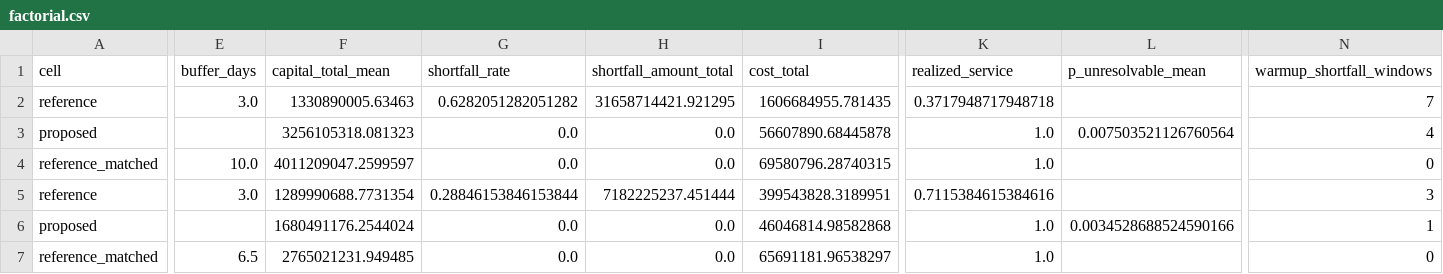
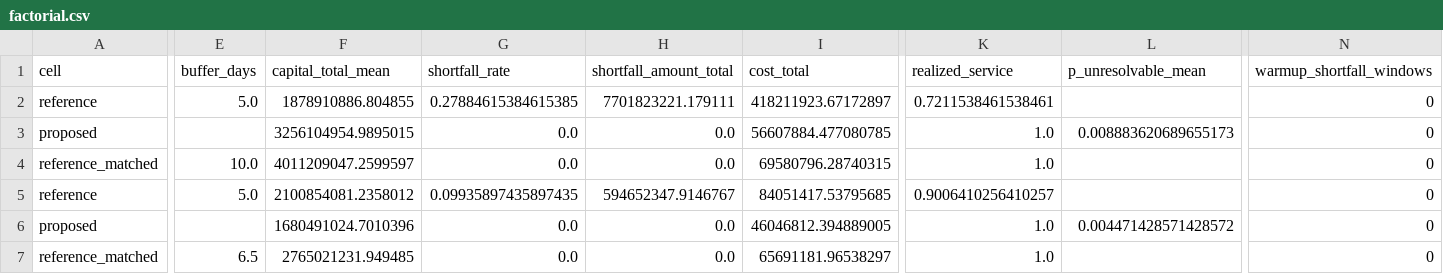
Before and after one commit to nicoespa/hackatwin-treasury, a CSV file: reports/experiments/factorial.csv, drawn as a sheet; only a part is shown, gaps mark what is left out; the diff covers the shown part only; the diff names each change by its address in the sheet, - before the commit and + after, or states it on an @@ line.

```diff
--- a/reports/experiments/factorial.csv
+++ b/reports/experiments/factorial.csv
-E2 (buffer_days): 3.0
+E2 (buffer_days): 5.0
-F2 (capital_total_mean): 1330890005.63463
+F2 (capital_total_mean): 1878910886.804855
-G2 (shortfall_rate): 0.6282051282051282
+G2 (shortfall_rate): 0.27884615384615385
-H2 (shortfall_amount_total): 31658714421.921295
+H2 (shortfall_amount_total): 7701823221.179111
-I2 (cost_total): 1606684955.781435
+I2 (cost_total): 418211923.67172897
-K2 (realized_service): 0.3717948717948718
+K2 (realized_service): 0.7211538461538461
-N2 (warmup_shortfall_windows): 7
+N2 (warmup_shortfall_windows): 0
-F3 (capital_total_mean): 3256105318.081323
+F3 (capital_total_mean): 3256104954.9895015
-I3 (cost_total): 56607890.68445878
+I3 (cost_total): 56607884.477080785
-L3 (p_unresolvable_mean): 0.007503521126760564
+L3 (p_unresolvable_mean): 0.008883620689655173
-N3 (warmup_shortfall_windows): 4
+N3 (warmup_shortfall_windows): 0
-E5 (buffer_days): 3.0
+E5 (buffer_days): 5.0
-F5 (capital_total_mean): 1289990688.7731354
+F5 (capital_total_mean): 2100854081.2358012
-G5 (shortfall_rate): 0.28846153846153844
+G5 (shortfall_rate): 0.09935897435897435
-H5 (shortfall_amount_total): 7182225237.451444
+H5 (shortfall_amount_total): 594652347.9146767
-I5 (cost_total): 399543828.3189951
+I5 (cost_total): 84051417.53795685
-K5 (realized_service): 0.7115384615384616
+K5 (realized_service): 0.9006410256410257
-N5 (warmup_shortfall_windows): 3
+N5 (warmup_shortfall_windows): 0
-F6 (capital_total_mean): 1680491176.2544024
+F6 (capital_total_mean): 1680491024.7010396
-I6 (cost_total): 46046814.98582868
+I6 (cost_total): 46046812.394889005
-L6 (p_unresolvable_mean): 0.0034528688524590166
+L6 (p_unresolvable_mean): 0.004471428571428572
-N6 (warmup_shortfall_windows): 1
+N6 (warmup_shortfall_windows): 0
```
Also changed, not shown: 1 edited cell elsewhere in this file, reports/experiments/frontier.csv, reports/experiments/unknown_scenario.csv, 18 other files.
